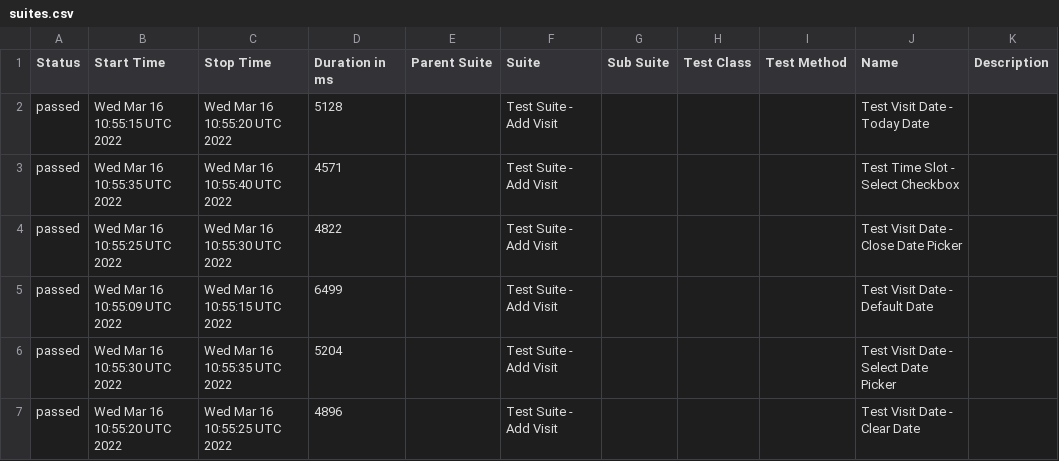
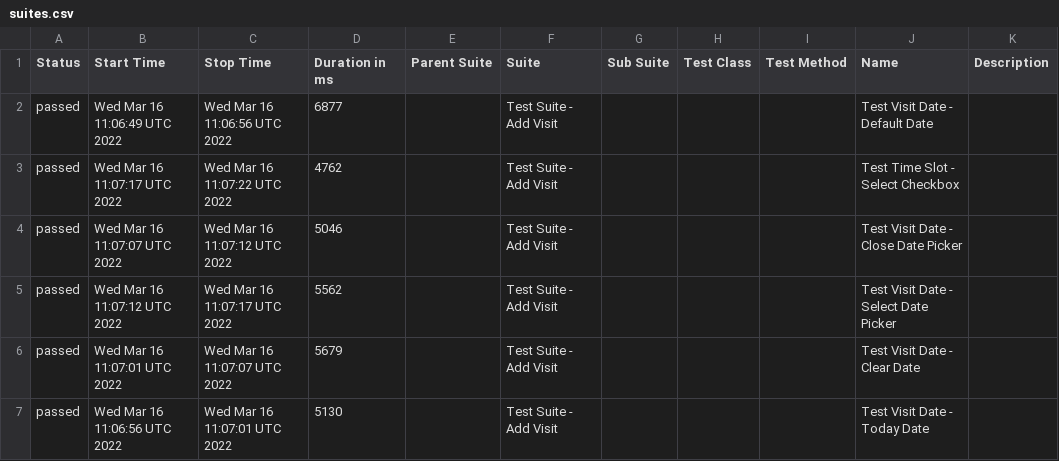
Before and after one commit to jeanljh/cy-alluretestframework, a CSV file: data/suites.csv, drawn as a sheet.

```diff
--- a/data/suites.csv
+++ b/data/suites.csv
@@ -1,7 +1,7 @@
 "Status","Start Time","Stop Time","Duration in ms","Parent Suite","Suite","Sub Suite","Test Class","Test Method","Name","Description"
-"passed","Wed Mar 16 10:55:15 UTC 2022","Wed Mar 16 10:55:20 UTC 2022","5128","","Test Suite - Add Visit","","","","Test Visit Date - Today Date",""
-"passed","Wed Mar 16 10:55:35 UTC 2022","Wed Mar 16 10:55:40 UTC 2022","4571","","Test Suite - Add Visit","","","","Test Time Slot - Select Checkbox",""
-"passed","Wed Mar 16 10:55:25 UTC 2022","Wed Mar 16 10:55:30 UTC 2022","4822","","Test Suite - Add Visit","","","","Test Visit Date - Close Date Picker",""
-"passed","Wed Mar 16 10:55:09 UTC 2022","Wed Mar 16 10:55:15 UTC 2022","6499","","Test Suite - Add Visit","","","","Test Visit Date - Default Date",""
-"passed","Wed Mar 16 10:55:30 UTC 2022","Wed Mar 16 10:55:35 UTC 2022","5204","","Test Suite - Add Visit","","","","Test Visit Date - Select Date Picker",""
-"passed","Wed Mar 16 10:55:20 UTC 2022","Wed Mar 16 10:55:25 UTC 2022","4896","","Test Suite - Add Visit","","","","Test Visit Date - Clear Date",""
+"passed","Wed Mar 16 11:06:49 UTC 2022","Wed Mar 16 11:06:56 UTC 2022","6877","","Test Suite - Add Visit","","","","Test Visit Date - Default Date",""
+"passed","Wed Mar 16 11:07:17 UTC 2022","Wed Mar 16 11:07:22 UTC 2022","4762","","Test Suite - Add Visit","","","","Test Time Slot - Select Checkbox",""
+"passed","Wed Mar 16 11:07:07 UTC 2022","Wed Mar 16 11:07:12 UTC 2022","5046","","Test Suite - Add Visit","","","","Test Visit Date - Close Date Picker",""
+"passed","Wed Mar 16 11:07:12 UTC 2022","Wed Mar 16 11:07:17 UTC 2022","5562","","Test Suite - Add Visit","","","","Test Visit Date - Select Date Picker",""
+"passed","Wed Mar 16 11:07:01 UTC 2022","Wed Mar 16 11:07:07 UTC 2022","5679","","Test Suite - Add Visit","","","","Test Visit Date - Clear Date",""
+"passed","Wed Mar 16 11:06:56 UTC 2022","Wed Mar 16 11:07:01 UTC 2022","5130","","Test Suite - Add Visit","","","","Test Visit Date - Today Date",""
```
Also changed, not shown: 19 other files.
